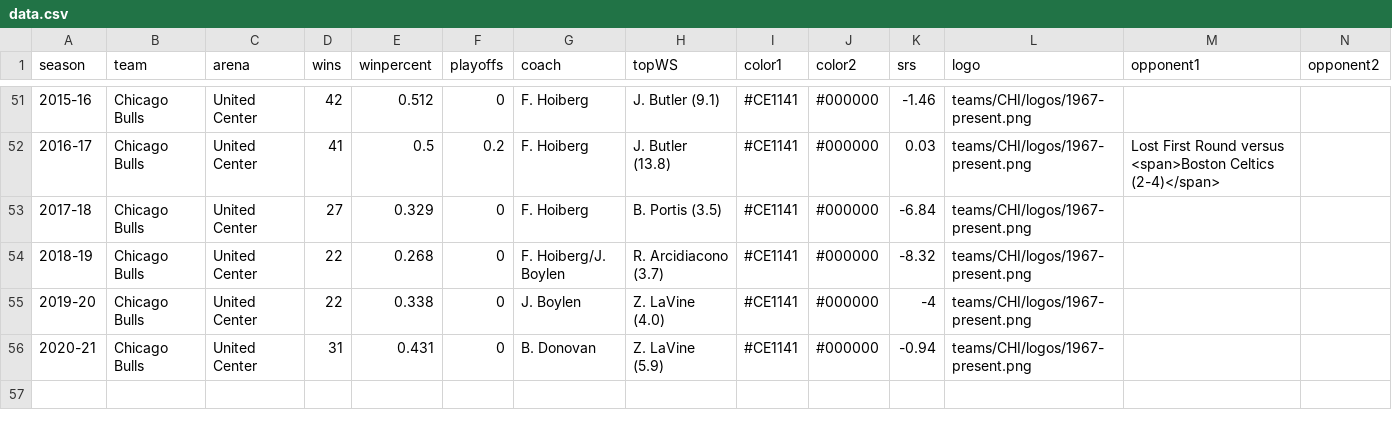
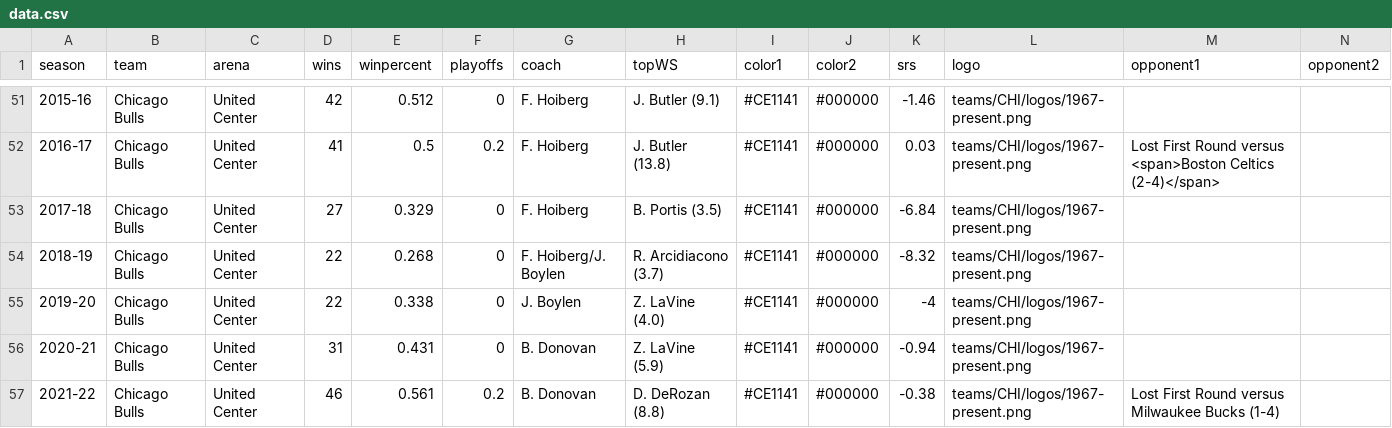
Before and after one commit to zacariias/nbahistory, a CSV file: teams/CHI/data.csv, drawn as a sheet; only a part is shown, gaps mark what is left out; rows hold the shown columns only; the diff names each change by its address in the sheet, - before the commit and + after, or states it on an @@ line.

```diff
--- a/teams/CHI/data.csv
+++ b/teams/CHI/data.csv
+row 57: 2021-22 | Chicago Bulls | United Center | 46 | 0.561 | 0.2 | B. Donovan | D. DeRozan (8.8) | #CE1141 | #000000 | -0.38 | teams/CHI/logos/1967-present.png | Lost First Round versus Milwaukee Bucks (1-4)
```
Also changed, not shown: teams/ATL/data.csv, teams/DEN/data.csv, 19 other files.
